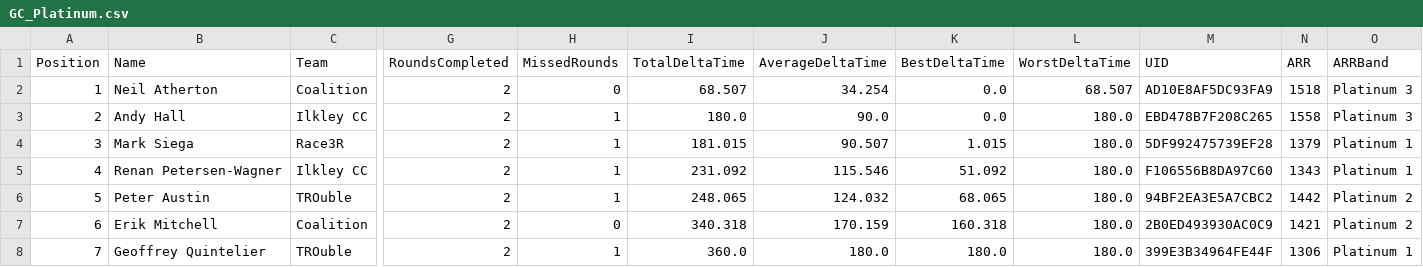
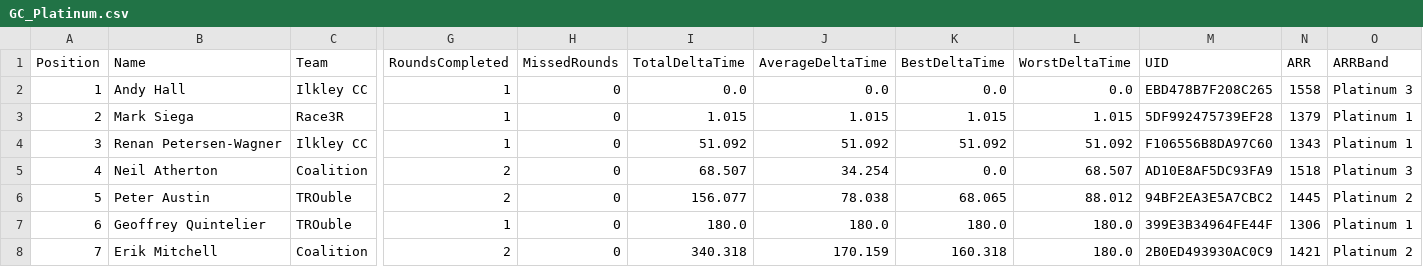
Before and after one commit to gloscherrybomb/ChaosRacing, a CSV file: GC_Platinum.csv, drawn as a sheet; only a part is shown, gaps mark what is left out; removed rows and columns are numbered as before the commit, all else as after; rows hold the shown columns only; the diff names each change by its address in the sheet, - before the commit and + after, or states it on an @@ line.

```diff
--- a/GC_Platinum.csv
+++ b/GC_Platinum.csv
+row 2: 1 | Andy Hall | Ilkley CC | 1 | 0 | 0.0 | 0.0 | 0.0 | 0.0 | EBD478B7F208C265 | 1558 | Platinum 3
+row 3: 2 | Mark Siega | Race3R | 1 | 0 | 1.015 | 1.015 | 1.015 | 1.015 | 5DF992475739EF28 | 1379 | Platinum 1
+row 4: 3 | Renan Petersen-Wagner | Ilkley CC | 1 | 0 | 51.092 | 51.092 | 51.092 | 51.092 | F106556B8DA97C60 | 1343 | Platinum 1
@@ column A (Position) renumbered between rows 5 and 8 @@
-row 3: 2 | Andy Hall | Ilkley CC | 2 | 1 | 180.0 | 90.0 | 0.0 | 180.0 | EBD478B7F208C265 | 1558 | Platinum 3
-row 4: 3 | Mark Siega | Race3R | 2 | 1 | 181.015 | 90.507 | 1.015 | 180.0 | 5DF992475739EF28 | 1379 | Platinum 1
-row 5: 4 | Renan Petersen-Wagner | Ilkley CC | 2 | 1 | 231.092 | 115.546 | 51.092 | 180.0 | F106556B8DA97C60 | 1343 | Platinum 1
-H6 (MissedRounds): 1
+H6 (MissedRounds): 0
-I6 (TotalDeltaTime): 248.065
+I6 (TotalDeltaTime): 156.077
-J6 (AverageDeltaTime): 124.032
+J6 (AverageDeltaTime): 78.038
-L6 (WorstDeltaTime): 180.0
+L6 (WorstDeltaTime): 88.012
-N6 (ARR): 1442
+N6 (ARR): 1445
+row 7: 6 | Geoffrey Quintelier | TROuble | 1 | 0 | 180.0 | 180.0 | 180.0 | 180.0 | 399E3B34964FE44F | 1306 | Platinum 1
-row 8: 7 | Geoffrey Quintelier | TROuble | 2 | 1 | 360.0 | 180.0 | 180.0 | 180.0 | 399E3B34964FE44F | 1306 | Platinum 1
```
Also changed, not shown: GC_Bronze.csv, GC_Diamond.csv, 2 other files.
